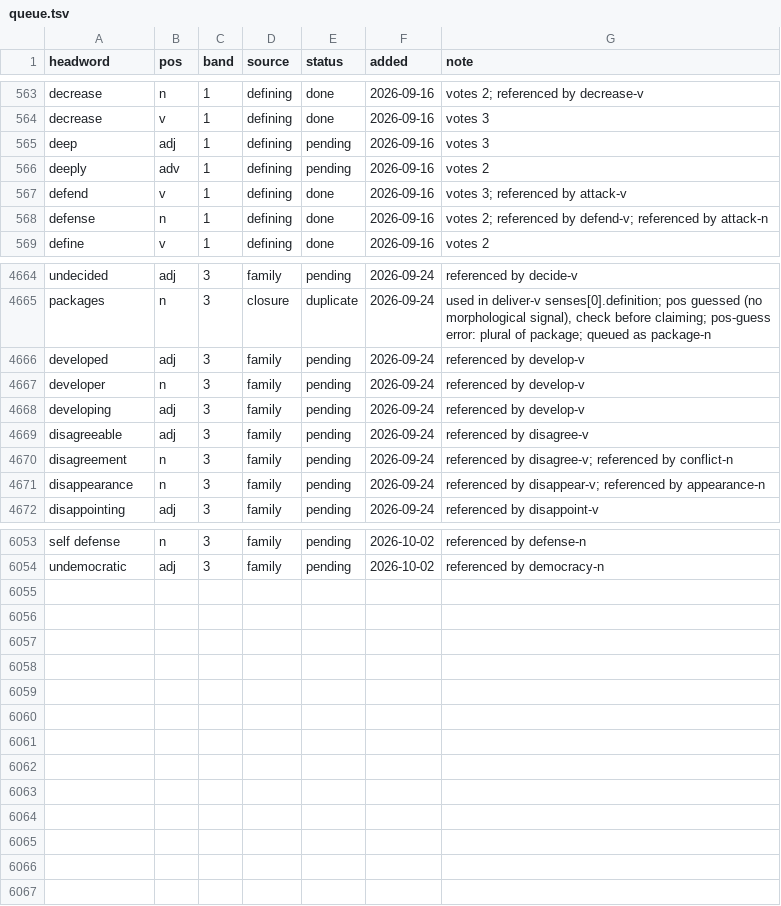
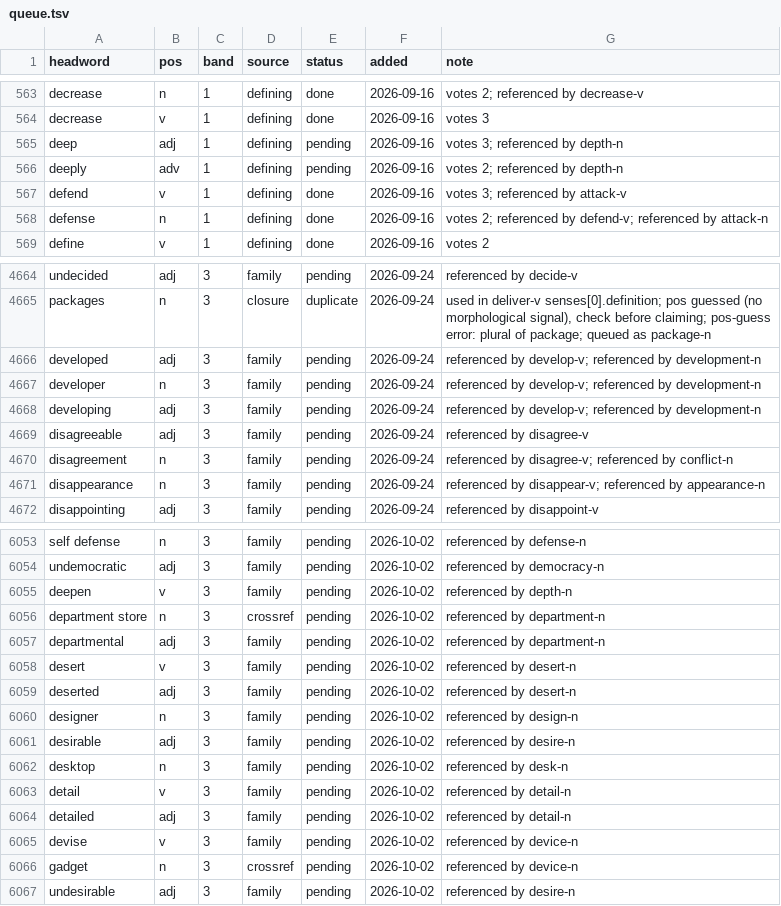
Before and after one commit to tkgally/eex-dict, a TSV file: headwords/queue.tsv, drawn as a sheet; only a part is shown, gaps mark what is left out; the diff covers the shown part only.

```diff
--- a/headwords/queue.tsv
+++ b/headwords/queue.tsv
@@ -564,4 +564,4 @@ decrease	n	1	defining	done	2026-09-16	votes 2; referenced by decrease-v
 decrease	v	1	defining	done	2026-09-16	votes 3
-deep	adj	1	defining	pending	2026-09-16	votes 3
-deeply	adv	1	defining	pending	2026-09-16	votes 2
+deep	adj	1	defining	pending	2026-09-16	votes 3; referenced by depth-n
+deeply	adv	1	defining	pending	2026-09-16	votes 2; referenced by depth-n
 defend	v	1	defining	done	2026-09-16	votes 3; referenced by attack-v
@@ -4665,5 +4665,5 @@ undecided	adj	3	family	pending	2026-09-24	referenced by decide-v
 packages	n	3	closure	duplicate	2026-09-24	used in deliver-v senses[0].definition; pos guessed (no morphological signal), check before claiming; pos-guess error: plural of package; queued as package-n
-developed	adj	3	family	pending	2026-09-24	referenced by develop-v
-developer	n	3	family	pending	2026-09-24	referenced by develop-v
-developing	adj	3	family	pending	2026-09-24	referenced by develop-v
+developed	adj	3	family	pending	2026-09-24	referenced by develop-v; referenced by development-n
+developer	n	3	family	pending	2026-09-24	referenced by develop-v; referenced by development-n
+developing	adj	3	family	pending	2026-09-24	referenced by develop-v; referenced by development-n
 disagreeable	adj	3	family	pending	2026-09-24	referenced by disagree-v
@@ -6054 +6054,14 @@ self defense	n	3	family	pending	2026-10-02	referenced by defense-n
 undemocratic	adj	3	family	pending	2026-10-02	referenced by democracy-n
+deepen	v	3	family	pending	2026-10-02	referenced by depth-n
+department store	n	3	crossref	pending	2026-10-02	referenced by department-n
+departmental	adj	3	family	pending	2026-10-02	referenced by department-n
+desert	v	3	family	pending	2026-10-02	referenced by desert-n
+deserted	adj	3	family	pending	2026-10-02	referenced by desert-n
+designer	n	3	family	pending	2026-10-02	referenced by design-n
+desirable	adj	3	family	pending	2026-10-02	referenced by desire-n
+desktop	n	3	family	pending	2026-10-02	referenced by desk-n
+detail	v	3	family	pending	2026-10-02	referenced by detail-n
+detailed	adj	3	family	pending	2026-10-02	referenced by detail-n
+devise	v	3	family	pending	2026-10-02	referenced by device-n
+gadget	n	3	crossref	pending	2026-10-02	referenced by device-n
+undesirable	adj	3	family	pending	2026-10-02	referenced by desire-n
```
Also changed, not shown: 31 edited cells elsewhere in this file, 32 other files.
